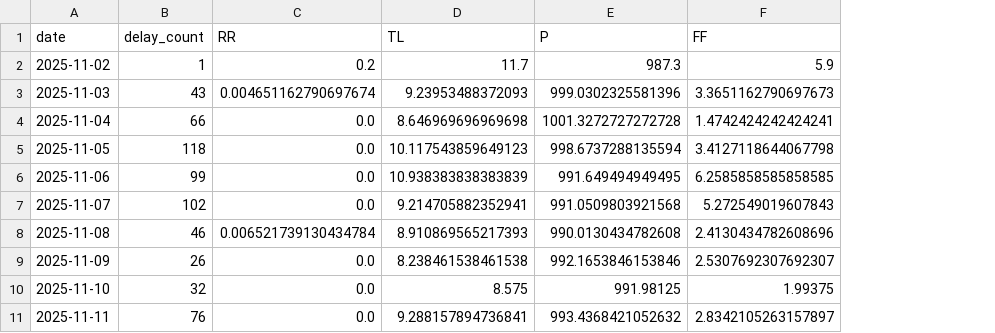
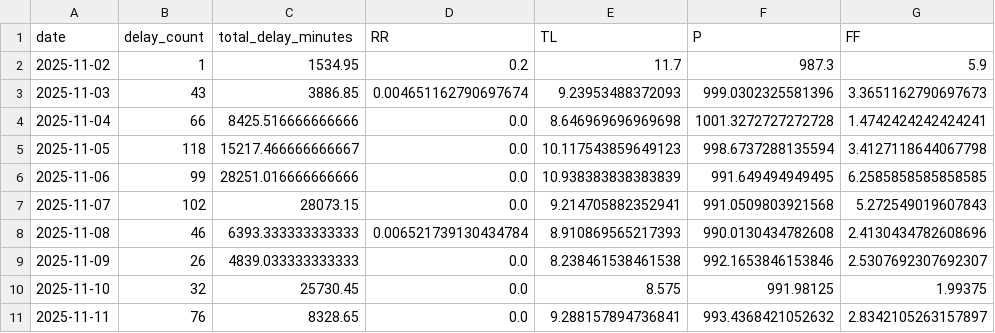
Before and after one commit to LisaMayr/WeatherAndDelay, a CSV file: notebooks/wienerlinien_hw25_daily.csv, drawn as a sheet; only a part is shown; the diff names each change by its address in the sheet, - before the commit and + after, or states it on an @@ line.

Commit message:
minutes added

```diff
--- a/notebooks/wienerlinien_hw25_daily.csv
+++ b/notebooks/wienerlinien_hw25_daily.csv
+column C (total_delay_minutes), rows 2-11: 1534.95 | 3886.85 | 8425.516666666666 | 15217.466666666667 | 28251.016666666666 | 28073.15 | 6393.333333333333 | 4839.033333333333 | 25730.45 | 8328.65
```
Also changed, not shown: 26 other files.
